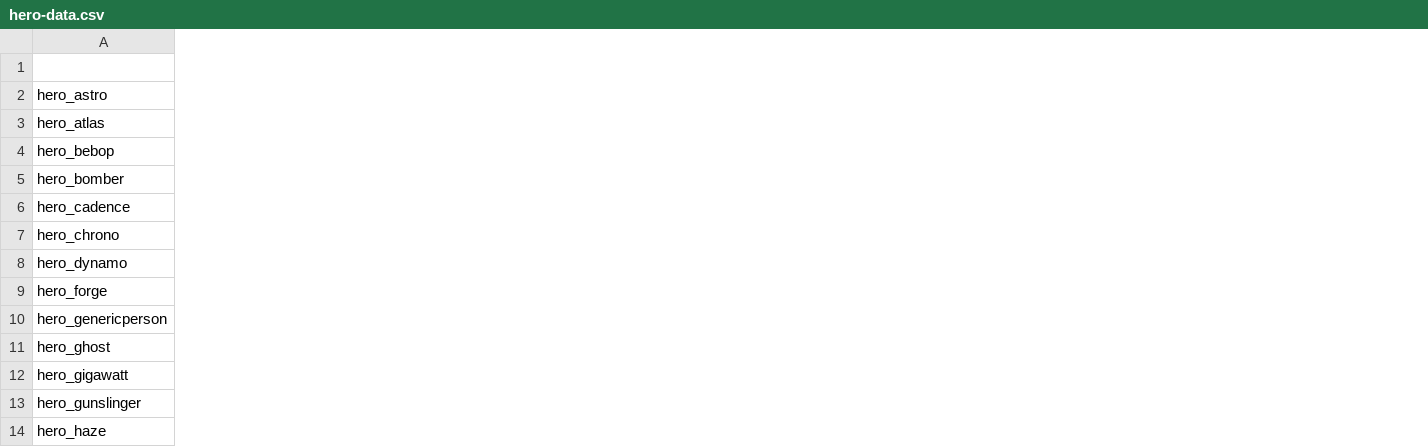
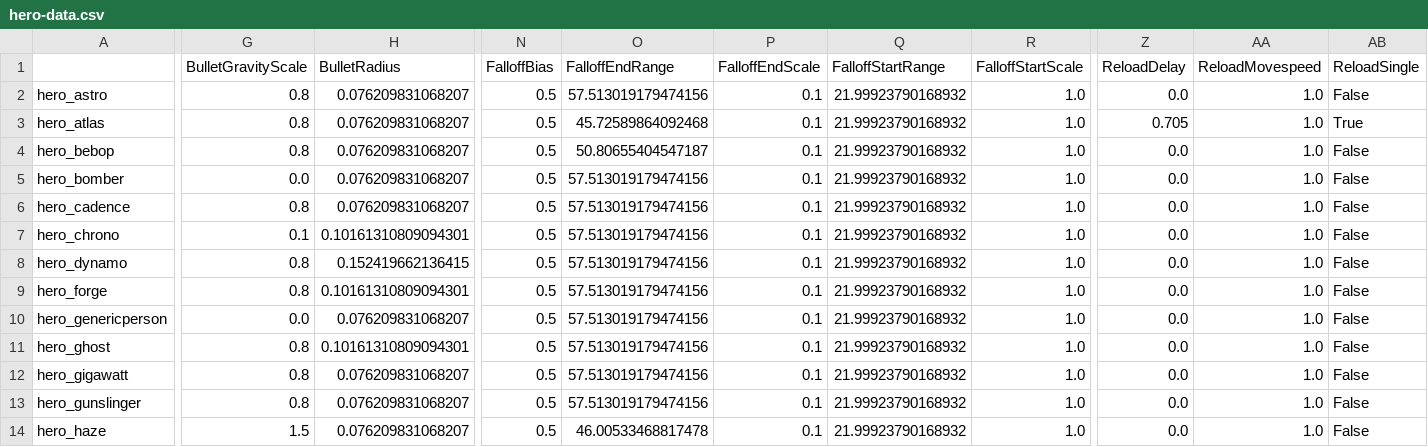
Before and after one commit to deadlock-wiki/deadbot, a CSV file: output-data/csv/hero-data.csv, drawn as a sheet; only a part is shown, gaps mark what is left out; the diff names each change by its address in the sheet, - before the commit and + after, or states it on an @@ line.

Commit message:
Output

```diff
--- a/output-data/csv/hero-data.csv
+++ b/output-data/csv/hero-data.csv
+column G (BulletGravityScale), rows 2-14: 0.8 | 0.8 | 0.8 | 0.0 | 0.8 | 0.1 | 0.8 | 0.8 | 0.0 | 0.8 | 0.8 | 0.8 | 1.5
+column H (BulletRadius), rows 2-14: 0.076209831068207 | 0.076209831068207 | 0.076209831068207 | 0.076209831068207 | 0.076209831068207 | 0.10161310809094301 | 0.152419662136415 | 0.10161310809094301 | 0.076209831068207 | 0.10161310809094301 | 0.076209831068207 | 0.076209831068207 | 0.076209831068207
+column N (FalloffBias), rows 2-14: all 0.5
+column O (FalloffEndRange), rows 2-14: 57.513019179474156 | 45.72589864092468 | 50.80655404547187 | 57.513019179474156 | 57.513019179474156 | 57.513019179474156 | 57.513019179474156 | 57.513019179474156 | 57.513019179474156 | 57.513019179474156 | 57.513019179474156 | 57.513019179474156 | 46.00533468817478
+column P (FalloffEndScale), rows 2-14: all 0.1
+column Q (FalloffStartRange), rows 2-14: all 21.99923790168932
+column R (FalloffStartScale), rows 2-14: all 1.0
+column Z (ReloadDelay), rows 2-14: 0.0 | 0.705 | 0.0 | 0.0 | 0.0 | 0.0 | 0.0 | 0.0 | 0.0 | 0.0 | 0.0 | 0.0 | 0.0
+column AA (ReloadMovespeed), rows 2-14: all 1.0
+column AB (ReloadSingle), rows 2-14: False | True | False | False | False | False | False | False | False | False | False | False | False
```
Also changed, not shown: 1 other file.
